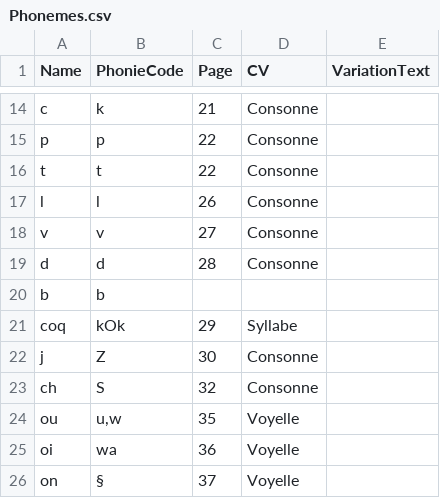
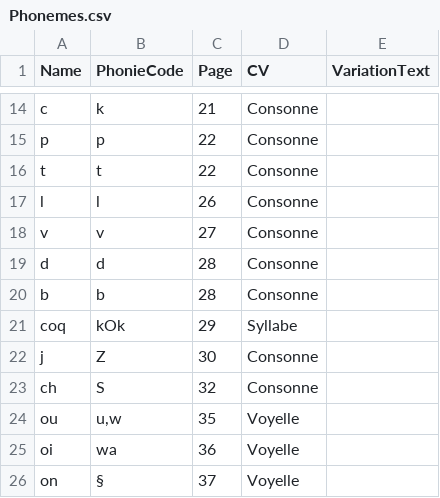
Before and after one commit to simonmoreau/Chiron, a CSV file: References/Phonemes.csv, drawn as a sheet; only a part is shown, gaps mark what is left out.

```diff
--- a/References/Phonemes.csv
+++ b/References/Phonemes.csv
@@ -19,3 +19,3 @@ v;v;27;Consonne;
 d;d;28;Consonne;
-b;b;;;
+b;b;28;Consonne;
 coq;kOk;29;Syllabe;
```
Also changed, not shown: 24 other files.
